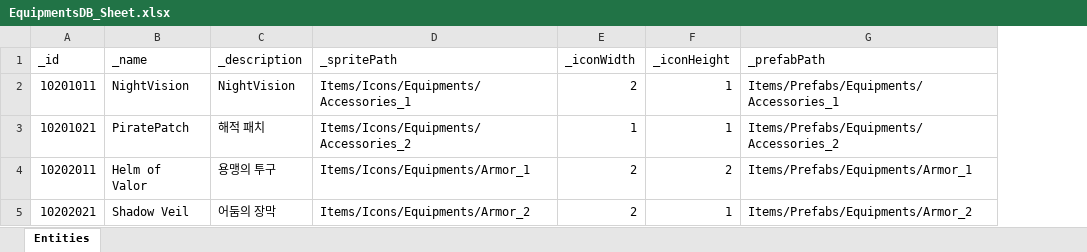
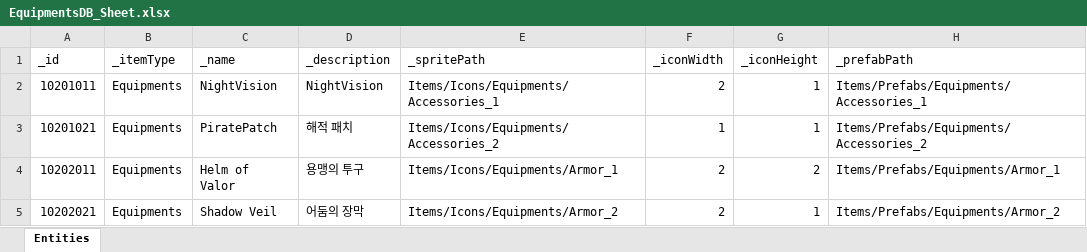
Before and after one commit to GGB97/Sisyphus_Mirror, an Excel workbook: Assets/Excel/Items/EquipmentsDB_Sheet.xlsx, sheet Entities, drawn as a sheet; only a part is shown; values as stored, in another font and other column widths than the file's, no borders; the diff names each change by its address in the sheet, - before the commit and + after, or states it on an @@ line.

Commit message:
Docs : ItemType 추가

```diff
--- a/Assets/Excel/Items/EquipmentsDB_Sheet.xlsx (sheet Entities)
+++ b/Assets/Excel/Items/EquipmentsDB_Sheet.xlsx (sheet Entities)
+column B (_itemType), rows 2-5: all Equipments
```
Also changed, not shown: Assets/Excel/Items/ConsumalbeDB_Sheet.xlsx, Assets/Excel/Items/WeaponDB_Sheet.xlsx, 2 other files.
